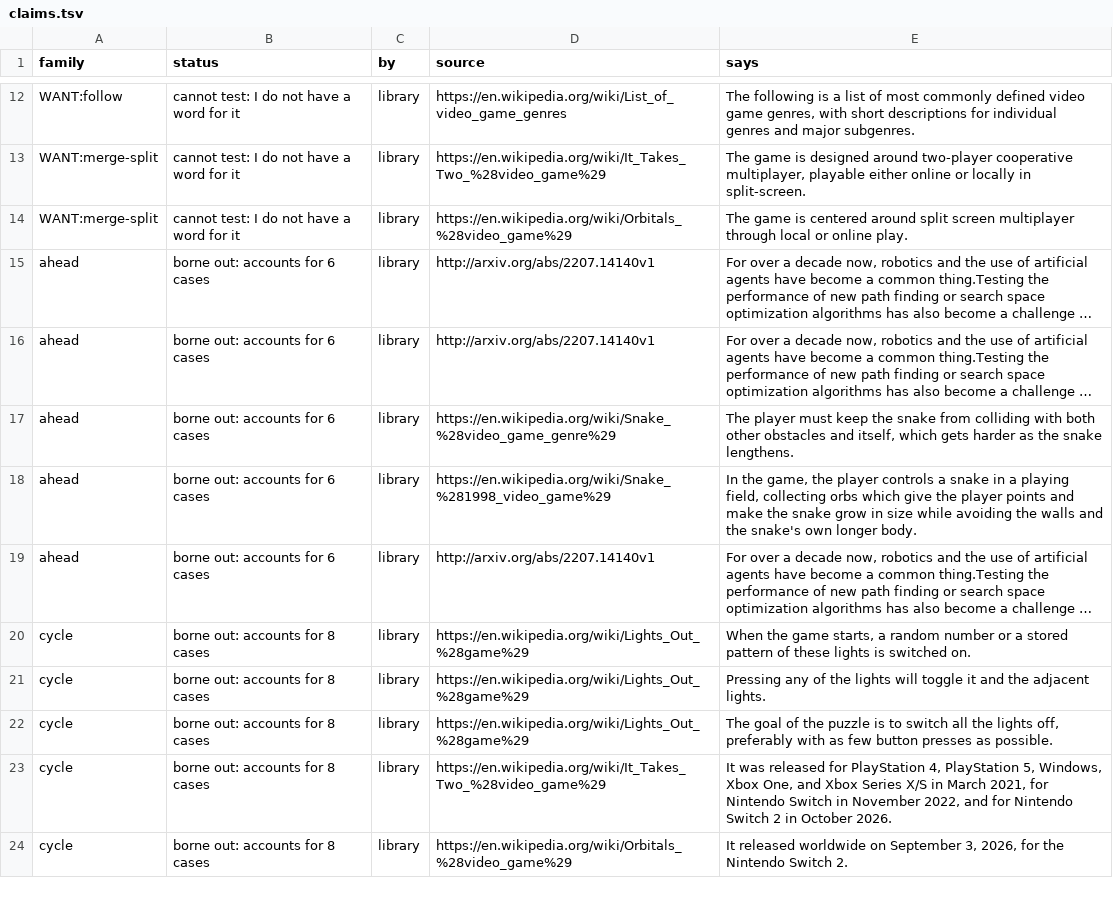
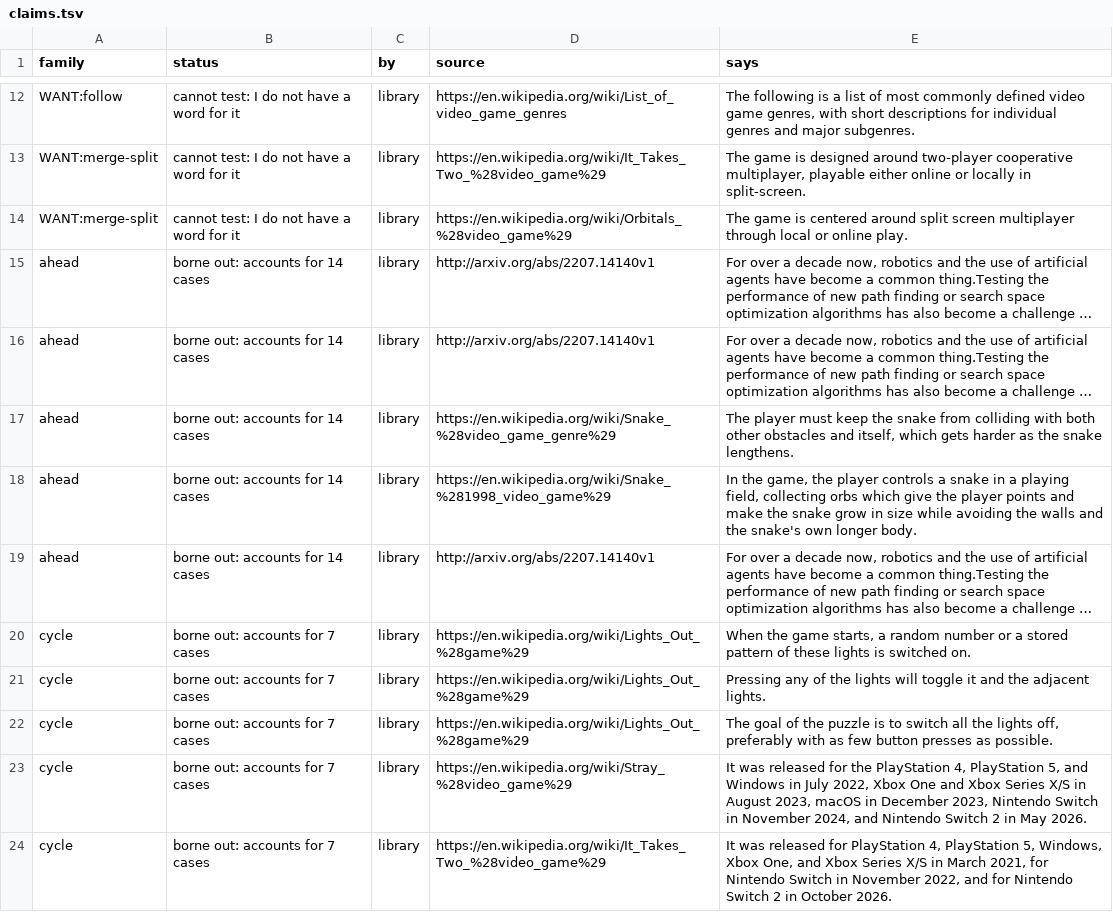
Before and after one commit to pra-ji-moh/ciall, a TSV file: child/library/claims.tsv, drawn as a sheet; only a part is shown, gaps mark what is left out; long unchanged cells end in …; the diff covers the shown part only; the diff names each change by its address in the sheet, - before the commit and + after, or states it on an @@ line.

```diff
--- a/child/library/claims.tsv
+++ b/child/library/claims.tsv
-B15:B19 (status): borne out: accounts for 6 cases
+B15:B19 (status): borne out: accounts for 14 cases
-B20:B24 (status): borne out: accounts for 8 cases
+B20:B24 (status): borne out: accounts for 7 cases
-D23 (source): https://en.wikipedia.org/wiki/It_Takes_Two_%28video_game%29
+D23 (source): https://en.wikipedia.org/wiki/Stray_%28video_game%29
-E23 (says): …released for PlayStation 4, PlayStation 5, Windows, Xbox One, and Xbox Series X/S in March 2021, for Nintendo Switch in November 2022, and for Nintendo Switch 2 in October 2026.
+E23 (says): …released for the PlayStation 4, PlayStation 5, and Windows in July 2022, Xbox One and Xbox Series X/S in August 2023, macOS in December 2023, Nintendo Switch in November 2024, and Nintendo Switch 2 in May 2026.
-D24 (source): https://en.wikipedia.org/wiki/Orbitals_%28video_game%29
+D24 (source): https://en.wikipedia.org/wiki/It_Takes_Two_%28video_game%29
-E24 (says): It released worldwide on September 3, 2026, for the Nintendo Switch 2.
+E24 (says): It was released for PlayStation 4, PlayStation 5, Windows, Xbox One, and Xbox Series X/S in March 2021, for Nintendo Switch in November 2022, and for Nintendo Switch 2 in October 2026.
```
Also changed, not shown: 9 edited cells elsewhere in this file, child/archive.tsv, child/goal_kinds.tsv, 18 other files.
